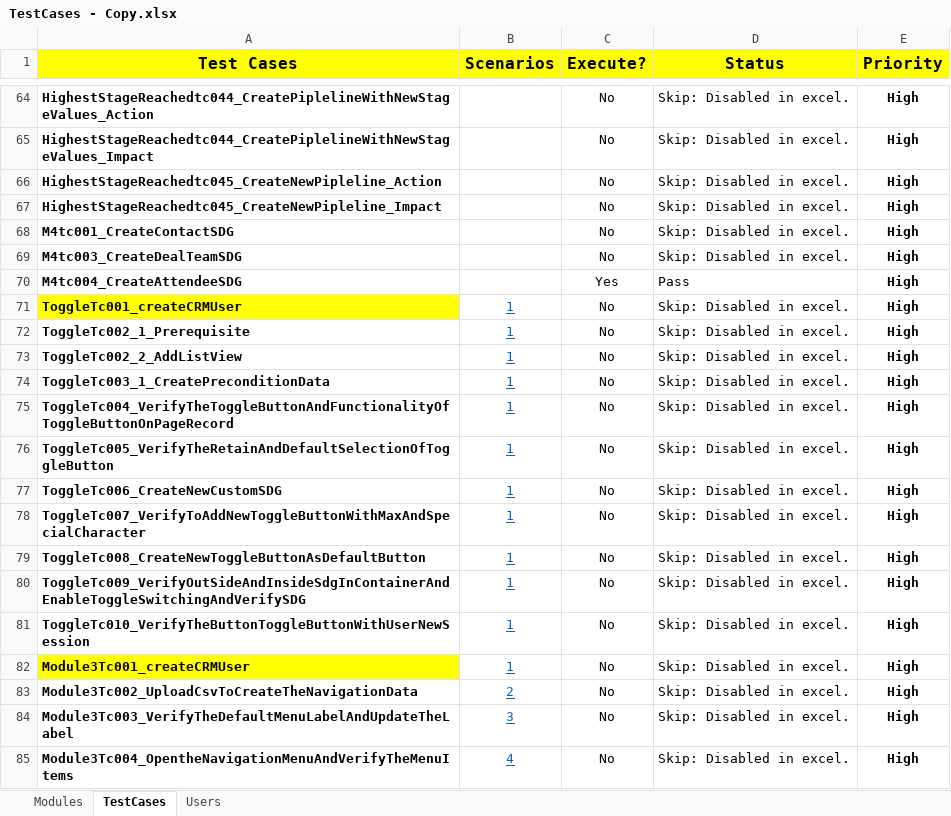
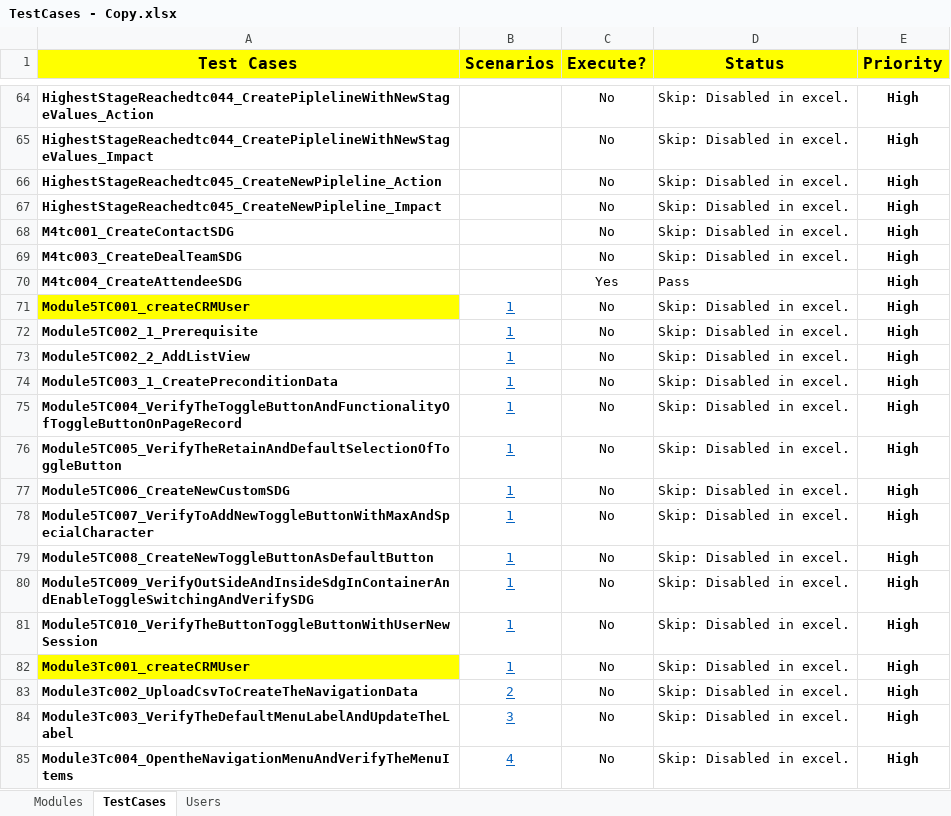
Before and after one commit to NitinNavatar/PE4.7, an Excel workbook: TestCases - Copy.xlsx, sheet TestCases, drawn as a sheet; only a part is shown, gaps mark what is left out; values as stored, in another font and other column widths than the file's, no borders; conditional formats not drawn; the diff names each change by its address in the sheet, - before the commit and + after, or states it on an @@ line.

Commit message:
Rename Toggle java class name to Module5
Signed-off-by: Azhar

```diff
--- a/TestCases - Copy.xlsx (sheet TestCases)
+++ b/TestCases - Copy.xlsx (sheet TestCases)
-A71 (Test Cases): ToggleTc001_createCRMUser
+A71 (Test Cases): Module5TC001_createCRMUser
-A72 (Test Cases): ToggleTc002_1_Prerequisite
+A72 (Test Cases): Module5TC002_1_Prerequisite
-A73 (Test Cases): ToggleTc002_2_AddListView
+A73 (Test Cases): Module5TC002_2_AddListView
-A74 (Test Cases): ToggleTc003_1_CreatePreconditionData
+A74 (Test Cases): Module5TC003_1_CreatePreconditionData
-A75 (Test Cases): ToggleTc004_VerifyTheToggleButtonAndFunctionalityOfToggleButtonOnPageRecord
+A75 (Test Cases): Module5TC004_VerifyTheToggleButtonAndFunctionalityOfToggleButtonOnPageRecord
-A76 (Test Cases): ToggleTc005_VerifyTheRetainAndDefaultSelectionOfToggleButton
+A76 (Test Cases): Module5TC005_VerifyTheRetainAndDefaultSelectionOfToggleButton
-A77 (Test Cases): ToggleTc006_CreateNewCustomSDG
+A77 (Test Cases): Module5TC006_CreateNewCustomSDG
-A78 (Test Cases): ToggleTc007_VerifyToAddNewToggleButtonWithMaxAndSpecialCharacter
+A78 (Test Cases): Module5TC007_VerifyToAddNewToggleButtonWithMaxAndSpecialCharacter
-A79 (Test Cases): ToggleTc008_CreateNewToggleButtonAsDefaultButton
+A79 (Test Cases): Module5TC008_CreateNewToggleButtonAsDefaultButton
-A80 (Test Cases): ToggleTc009_VerifyOutSideAndInsideSdgInContainerAndEnableToggleSwitchingAndVerifySDG
+A80 (Test Cases): Module5TC009_VerifyOutSideAndInsideSdgInContainerAndEnableToggleSwitchingAndVerifySDG
-A81 (Test Cases): ToggleTc010_VerifyTheButtonToggleButtonWithUserNewSession
+A81 (Test Cases): Module5TC010_VerifyTheButtonToggleButtonWithUserNewSession
```
Also changed, not shown: sheet Modules, TestCases.xlsx, 2 other files.
